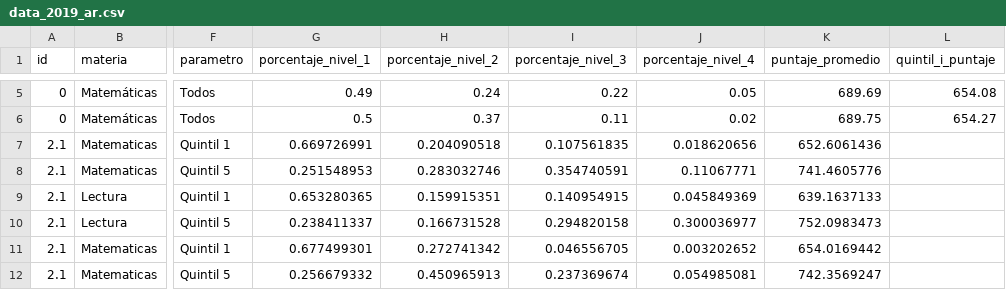
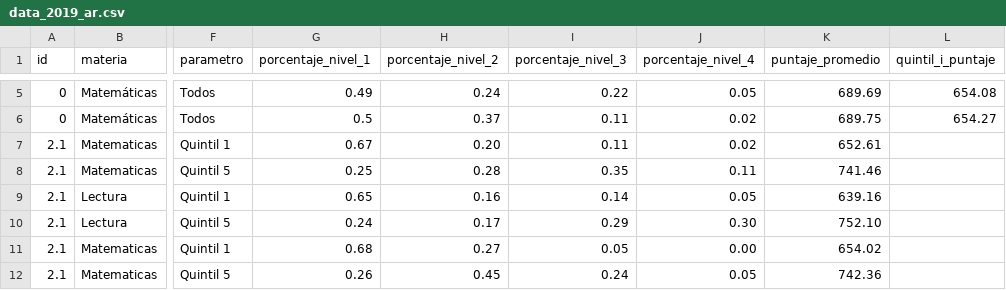
Before and after one commit to llece/erce, a CSV file: data_2019_ar.csv, drawn as a sheet; only a part is shown, gaps mark what is left out; the diff covers the shown part only; the diff names each change by its address in the sheet, - before the commit and + after, or states it on an @@ line.

Commit message:
Update data_2019_ar.csv

```diff
--- a/data_2019_ar.csv
+++ b/data_2019_ar.csv
-G7 (porcentaje_nivel_1): 0.669726991
+G7 (porcentaje_nivel_1): 0.67
-H7 (porcentaje_nivel_2): 0.204090518
+H7 (porcentaje_nivel_2): 0.20
-I7 (porcentaje_nivel_3): 0.107561835
+I7 (porcentaje_nivel_3): 0.11
-J7 (porcentaje_nivel_4): 0.018620656
+J7 (porcentaje_nivel_4): 0.02
-K7 (puntaje_promedio): 652.6061436
+K7 (puntaje_promedio): 652.61
-G8 (porcentaje_nivel_1): 0.251548953
+G8 (porcentaje_nivel_1): 0.25
-H8 (porcentaje_nivel_2): 0.283032746
+H8 (porcentaje_nivel_2): 0.28
-I8 (porcentaje_nivel_3): 0.354740591
+I8 (porcentaje_nivel_3): 0.35
-J8 (porcentaje_nivel_4): 0.11067771
+J8 (porcentaje_nivel_4): 0.11
-K8 (puntaje_promedio): 741.4605776
+K8 (puntaje_promedio): 741.46
-G9 (porcentaje_nivel_1): 0.653280365
+G9 (porcentaje_nivel_1): 0.65
-H9 (porcentaje_nivel_2): 0.159915351
+H9 (porcentaje_nivel_2): 0.16
-I9 (porcentaje_nivel_3): 0.140954915
+I9 (porcentaje_nivel_3): 0.14
-J9 (porcentaje_nivel_4): 0.045849369
+J9 (porcentaje_nivel_4): 0.05
-K9 (puntaje_promedio): 639.1637133
+K9 (puntaje_promedio): 639.16
-G10 (porcentaje_nivel_1): 0.238411337
+G10 (porcentaje_nivel_1): 0.24
-H10 (porcentaje_nivel_2): 0.166731528
+H10 (porcentaje_nivel_2): 0.17
-I10 (porcentaje_nivel_3): 0.294820158
+I10 (porcentaje_nivel_3): 0.29
-J10 (porcentaje_nivel_4): 0.300036977
+J10 (porcentaje_nivel_4): 0.30
-K10 (puntaje_promedio): 752.0983473
+K10 (puntaje_promedio): 752.10
-G11 (porcentaje_nivel_1): 0.677499301
+G11 (porcentaje_nivel_1): 0.68
-H11 (porcentaje_nivel_2): 0.272741342
+H11 (porcentaje_nivel_2): 0.27
-I11 (porcentaje_nivel_3): 0.046556705
+I11 (porcentaje_nivel_3): 0.05
-J11 (porcentaje_nivel_4): 0.003202652
+J11 (porcentaje_nivel_4): 0.00
-K11 (puntaje_promedio): 654.0169442
+K11 (puntaje_promedio): 654.02
-G12 (porcentaje_nivel_1): 0.256679332
+G12 (porcentaje_nivel_1): 0.26
-H12 (porcentaje_nivel_2): 0.450965913
+H12 (porcentaje_nivel_2): 0.45
-I12 (porcentaje_nivel_3): 0.237369674
+I12 (porcentaje_nivel_3): 0.24
-J12 (porcentaje_nivel_4): 0.054985081
+J12 (porcentaje_nivel_4): 0.05
-K12 (puntaje_promedio): 742.3569247
+K12 (puntaje_promedio): 742.36
```
Also changed, not shown: 20 edited cells elsewhere in this file.
